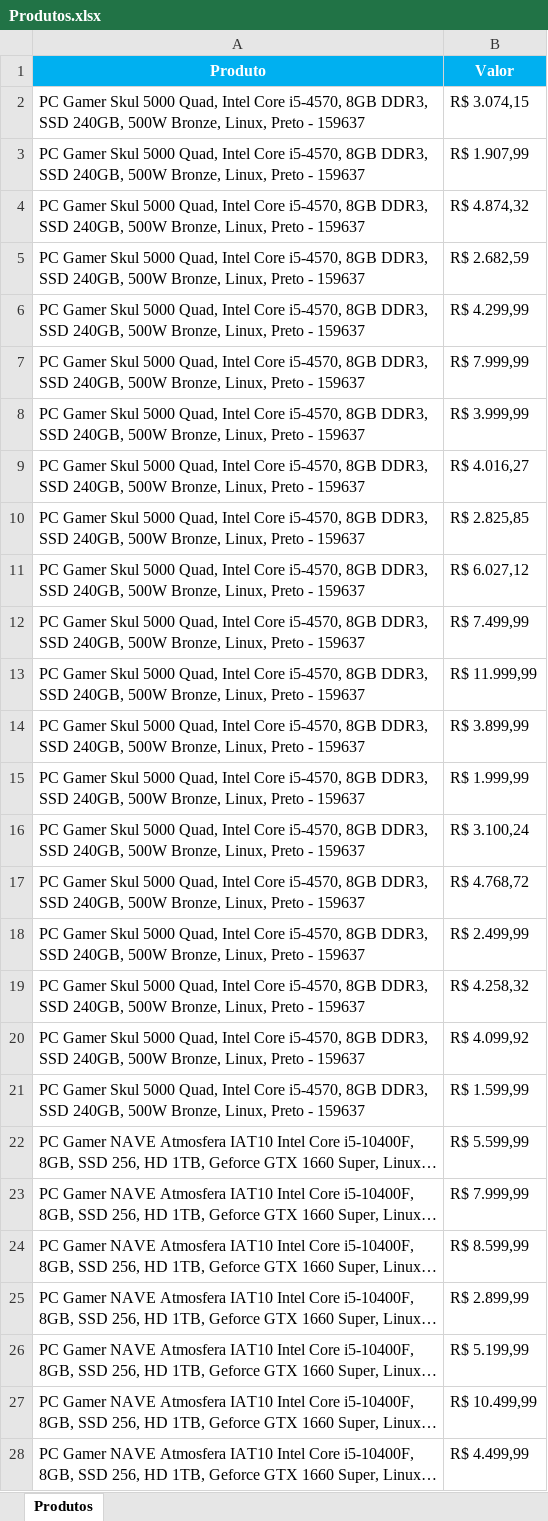
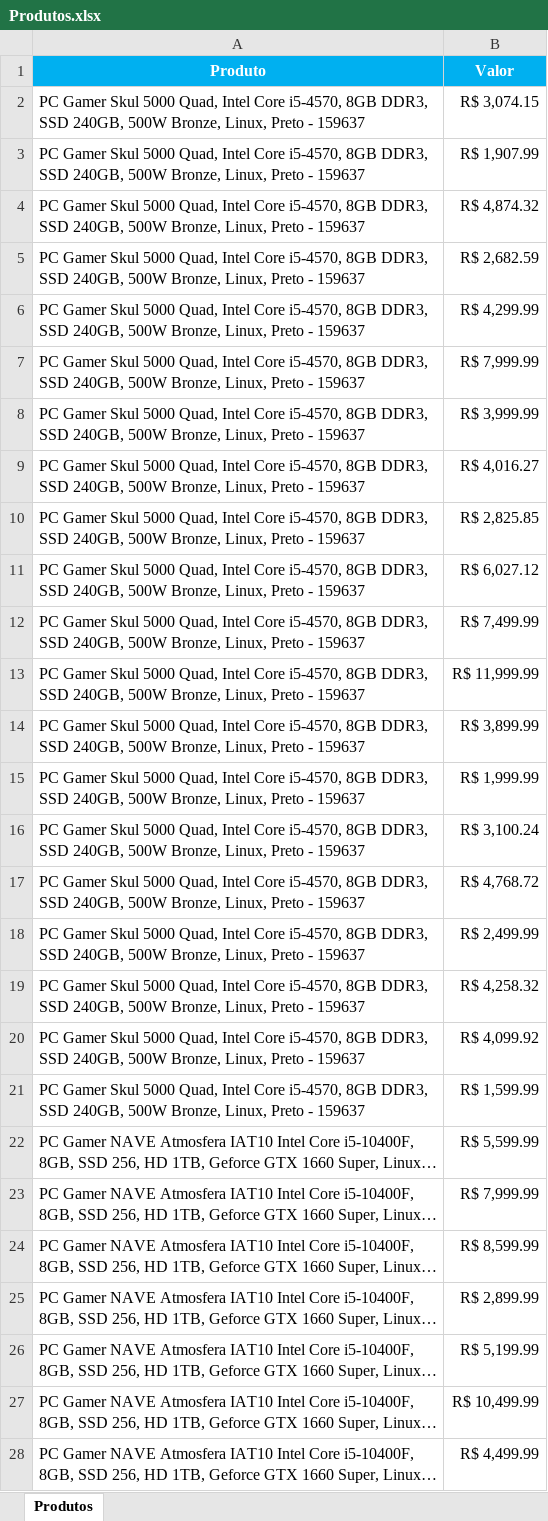
Before and after one commit to Reulis44/Project-Kabum, an Excel workbook: Kabum/Produtos.xlsx, sheet Produtos, drawn as a sheet; only a part is shown; long unchanged cells end in …; values as stored, in another font and other column widths than the file's, no borders; the diff covers the shown part only; the diff names each change by its address in the sheet, - before the commit and + after, or states it on an @@ line.

```diff
--- a/Kabum/Produtos.xlsx (sheet Produtos)
+++ b/Kabum/Produtos.xlsx (sheet Produtos)
-B2 (Valor): R$ 3.074,15
+B2 (Valor): R$ 3,074.15
-B3 (Valor): R$ 1.907,99
+B3 (Valor): R$ 1,907.99
-B4 (Valor): R$ 4.874,32
+B4 (Valor): R$ 4,874.32
-B5 (Valor): R$ 2.682,59
+B5 (Valor): R$ 2,682.59
-B6 (Valor): R$ 4.299,99
+B6 (Valor): R$ 4,299.99
-B7 (Valor): R$ 7.999,99
+B7 (Valor): R$ 7,999.99
-B8 (Valor): R$ 3.999,99
+B8 (Valor): R$ 3,999.99
-B9 (Valor): R$ 4.016,27
+B9 (Valor): R$ 4,016.27
-B10 (Valor): R$ 2.825,85
+B10 (Valor): R$ 2,825.85
-B11 (Valor): R$ 6.027,12
+B11 (Valor): R$ 6,027.12
-B12 (Valor): R$ 7.499,99
+B12 (Valor): R$ 7,499.99
-B13 (Valor): R$ 11.999,99
+B13 (Valor): R$ 11,999.99
-B14 (Valor): R$ 3.899,99
+B14 (Valor): R$ 3,899.99
-B15 (Valor): R$ 1.999,99
+B15 (Valor): R$ 1,999.99
-B16 (Valor): R$ 3.100,24
+B16 (Valor): R$ 3,100.24
-B17 (Valor): R$ 4.768,72
+B17 (Valor): R$ 4,768.72
-B18 (Valor): R$ 2.499,99
+B18 (Valor): R$ 2,499.99
-B19 (Valor): R$ 4.258,32
+B19 (Valor): R$ 4,258.32
-B20 (Valor): R$ 4.099,92
+B20 (Valor): R$ 4,099.92
-B21 (Valor): R$ 1.599,99
+B21 (Valor): R$ 1,599.99
-B22 (Valor): R$ 5.599,99
+B22 (Valor): R$ 5,599.99
-B23 (Valor): R$ 7.999,99
+B23 (Valor): R$ 7,999.99
-B24 (Valor): R$ 8.599,99
+B24 (Valor): R$ 8,599.99
-B25 (Valor): R$ 2.899,99
+B25 (Valor): R$ 2,899.99
-B26 (Valor): R$ 5.199,99
+B26 (Valor): R$ 5,199.99
-B27 (Valor): R$ 10.499,99
+B27 (Valor): R$ 10,499.99
-B28 (Valor): R$ 4.499,99
+B28 (Valor): R$ 4,499.99
```
Also changed, not shown: 26 edited cells elsewhere in this sheet, 1 other file.
